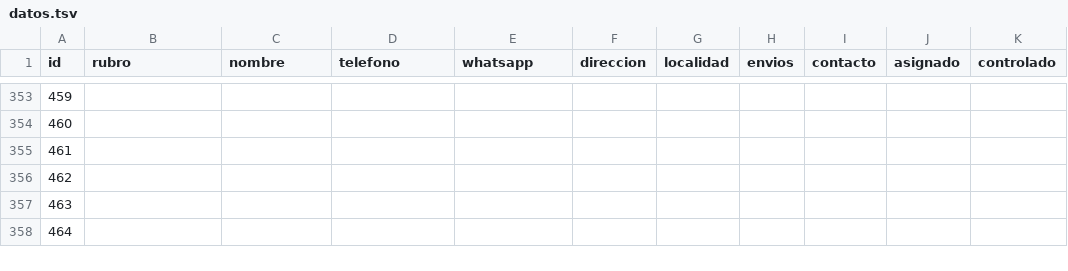
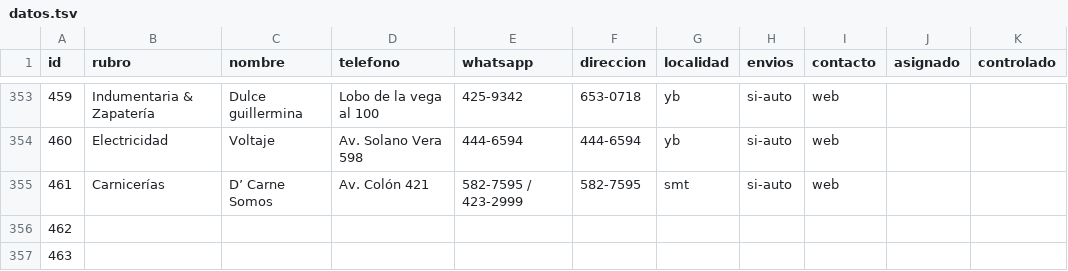
Before and after one commit to AlejandroDiBattista/vecinosyb, a TSV file: datos.tsv, drawn as a sheet; only a part is shown, gaps mark what is left out; the shorter side is filled out with more unchanged rows; the diff covers the shown part only.

```diff
--- a/datos.tsv
+++ b/datos.tsv
@@ -353,4 +353,4 @@ id	rubro	nombre	telefono	whatsapp	direccion	localidad	envios	contacto	asignado	c
-459										
-460										
-461										
+459	Indumentaria & Zapatería	Dulce guillermina	Lobo de la vega al 100	425-9342	653-0718	yb	si-auto	web		
+460	Electricidad	Voltaje 	Av. Solano Vera 598	444-6594	444-6594	yb	si-auto	web		
+461	Carnicerías	D’ Carne Somos 	Av. Colón 421 	582-7595 / 423-2999	582-7595	smt	si-auto	web		
 462										
```
Also changed, not shown: 38 edited cells elsewhere in this file, 18 other files.
